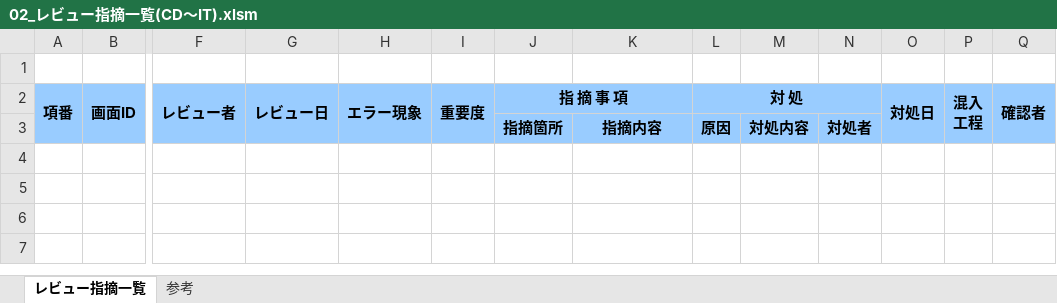
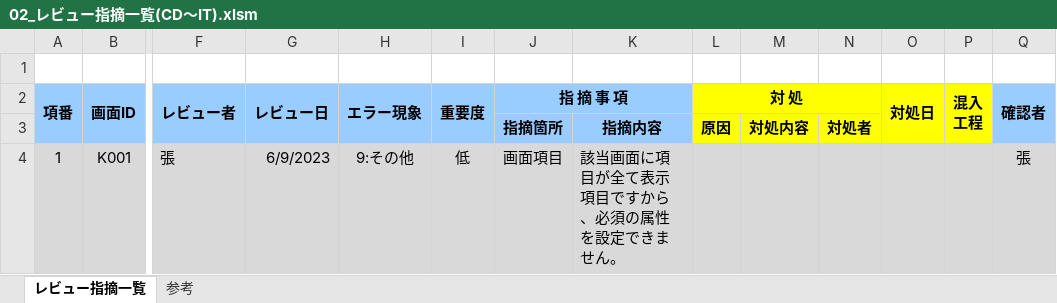
Before and after one commit to nts-ed/2023-06, an Excel workbook: 99_参考資料/02_レビュー指摘一覧(CD～IT).xlsm, sheet レビュー指摘一覧, drawn as a sheet; only a part is shown, gaps mark what is left out; values as stored, in another font and other column widths than the file's, no borders; rows hold the shown columns only; the diff names each change by its address in the sheet, - before the commit and + after, or states it on an @@ line.

```diff
--- a/99_参考資料/02_レビュー指摘一覧(CD～IT).xlsm (sheet レビュー指摘一覧)
+++ b/99_参考資料/02_レビュー指摘一覧(CD～IT).xlsm (sheet レビュー指摘一覧)
-L2:P3 fill: #99CCFF
+L2:P3 fill: #FFFF00
+row 4: 1 | K001 | 張 | 6/9/2023 | 9:その他 | 低 | 画面項目 | 該当画面に項目が全て表示項目ですから、必須の属性を設定できません。 |  |  |  |  |  | 張
```
Also changed, not shown: 99_参考資料/01_QA管理台帳.xlsm, 1 other file.
